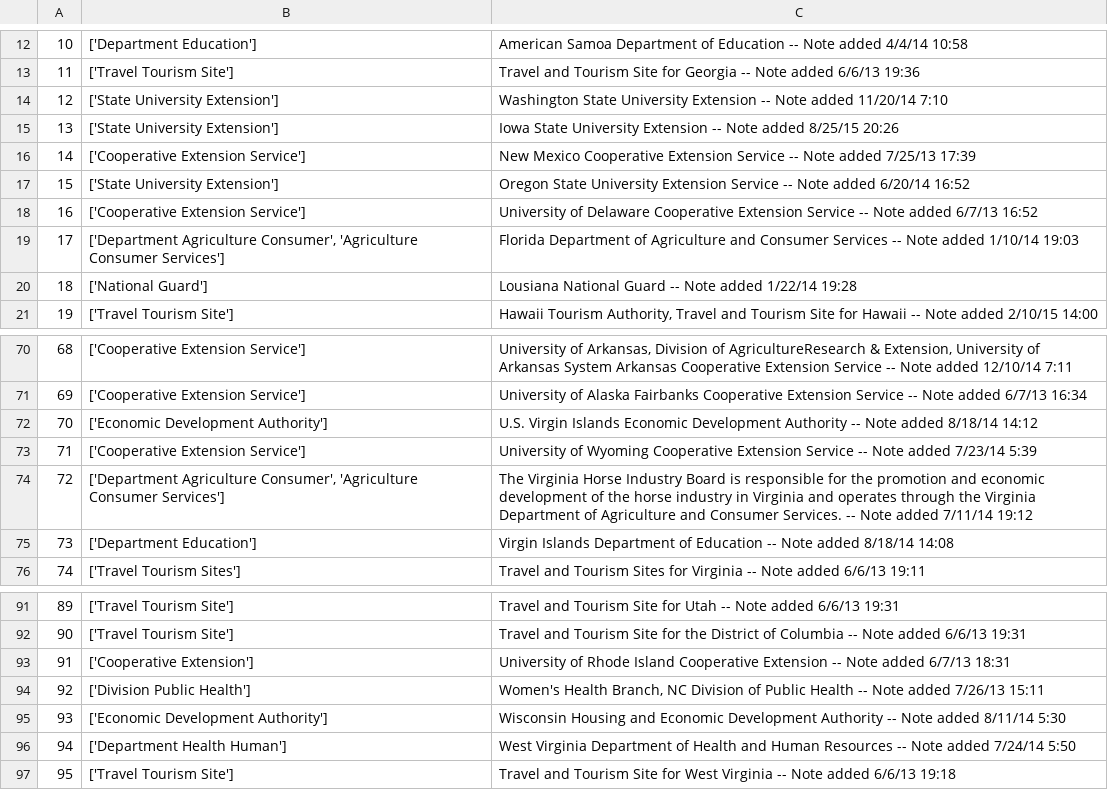
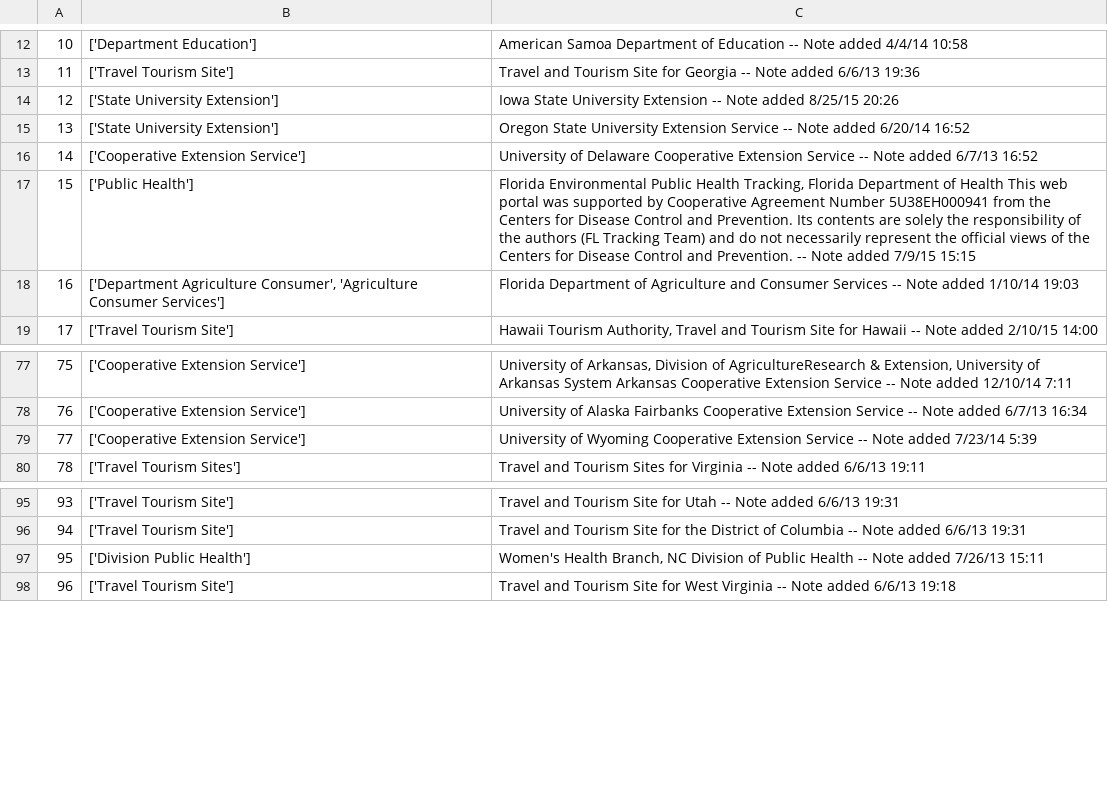
Before and after one commit to karnaankit/Practise, a CSV file: topics/topics.csv, drawn as a sheet; only a part is shown, gaps mark what is left out; removed rows and columns are numbered as before the commit, all else as after; the diff covers the shown part only; the diff names each change by its address in the sheet, - before the commit and + after, or states it on an @@ line.

```diff
--- a/topics/topics.csv
+++ b/topics/topics.csv
-row 14: 12 | ['State University Extension'] | Washington State University Extension -- Note added 11/20/14 7:10
@@ column A renumbered from row 14 down @@
-row 16: 14 | ['Cooperative Extension Service'] | New Mexico Cooperative Extension Service -- Note added 7/25/13 17:39
+row 17: 15 | ['Public Health'] | Florida Environmental Public Health Tracking, Florida Department of Health This web portal was supported by Cooperative Agreement Number 5U38EH000941 from the Centers for Disease Control and Prevention. Its contents are solely the responsibility of the authors (FL Tracking Team) and do not necessarily represent the official views of the Centers for Disease Control and Prevention. -- Note added 7/9/15 15:15
-row 20: 18 | ['National Guard'] | Lousiana National Guard -- Note added 1/22/14 19:28
-row 72: 70 | ['Economic Development Authority'] | U.S. Virgin Islands Economic Development Authority -- Note added 8/18/14 14:12
-row 74: 72 | ['Department Agriculture Consumer', 'Agriculture Consumer Services'] | The Virginia Horse Industry Board is responsible for the promotion and economic development of the horse industry in Virginia and operates through the Virginia Department of Agriculture and Consumer Services. -- Note added 7/11/14 19:12
-row 75: 73 | ['Department Education'] | Virgin Islands Department of Education -- Note added 8/18/14 14:08
-row 93: 91 | ['Cooperative Extension'] | University of Rhode Island Cooperative Extension -- Note added 6/7/13 18:31
-row 95: 93 | ['Economic Development Authority'] | Wisconsin Housing and Economic Development Authority -- Note added 8/11/14 5:30
-row 96: 94 | ['Department Health Human'] | West Virginia Department of Health and Human Resources -- Note added 7/24/14 5:50
```
Also changed, not shown: 16 added rows and 7 removed rows elsewhere in this file, 1 other file.
